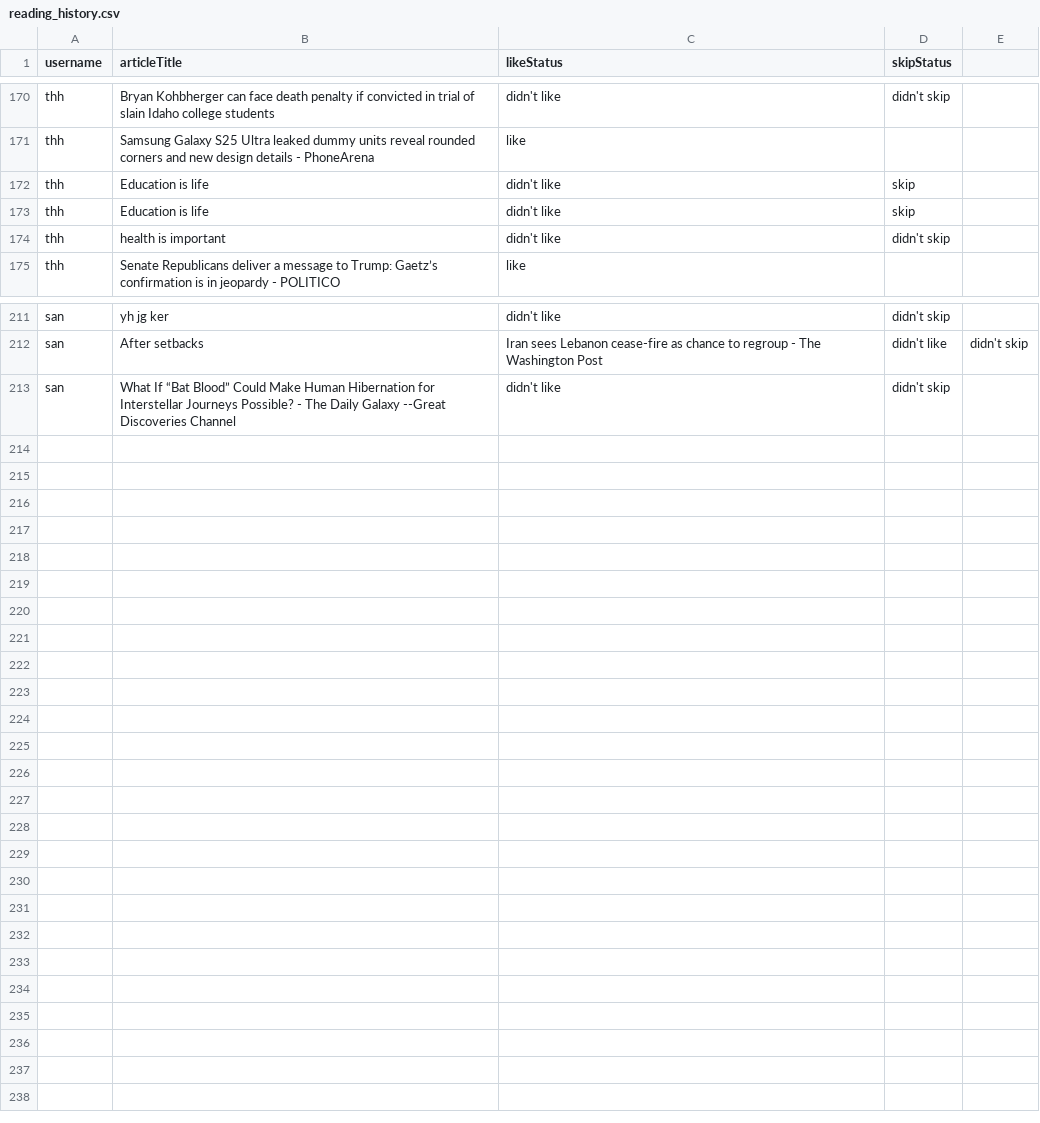
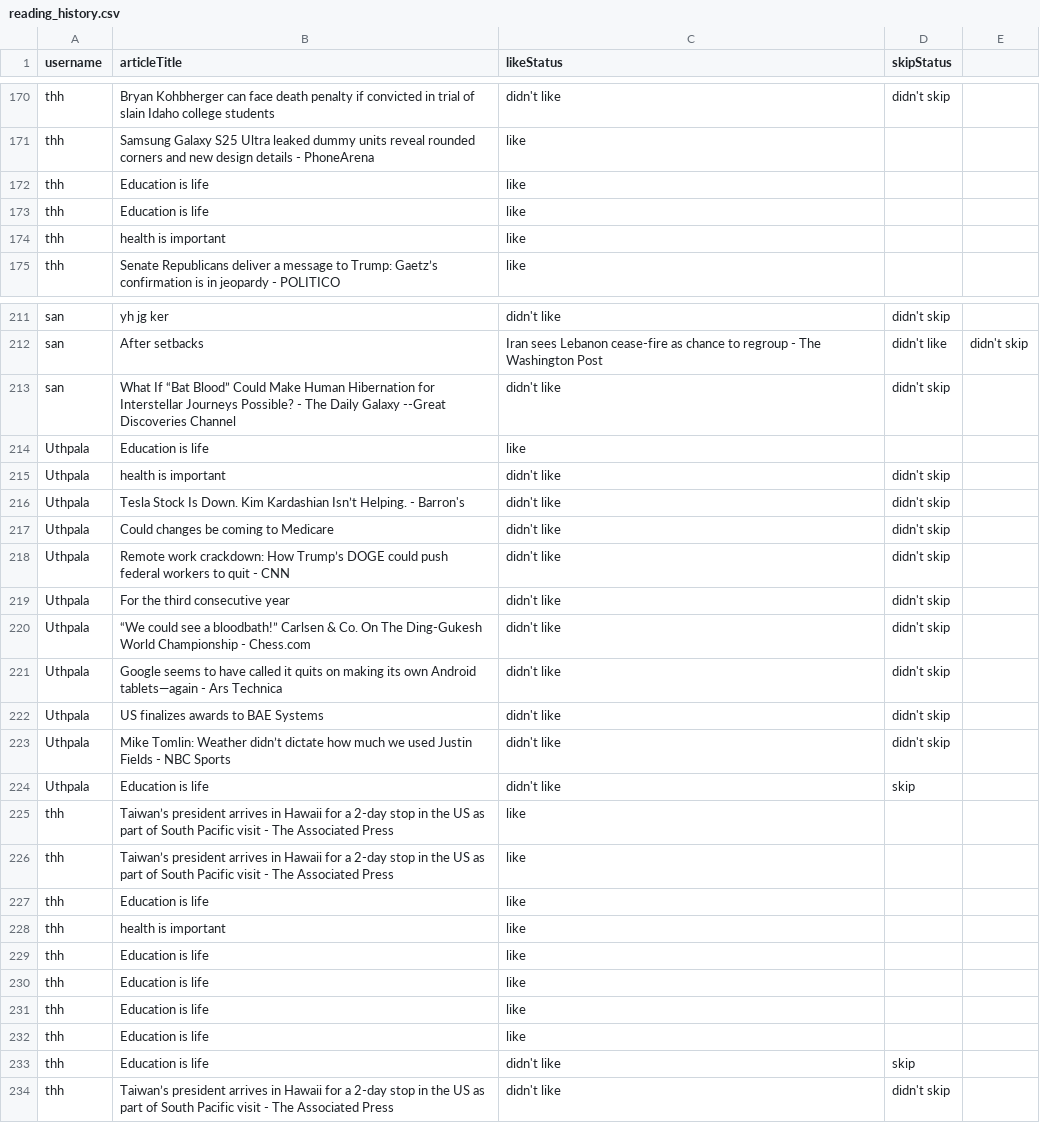
Before and after one commit to TheharaH/OOD, a CSV file: reading_history.csv, drawn as a sheet; only a part is shown, gaps mark what is left out; the diff covers the shown part only.

```diff
--- a/reading_history.csv
+++ b/reading_history.csv
@@ -171,5 +171,5 @@ thh,Bryan Kohbherger can face death penalty if convicted in trial of slain Idaho
 thh,Samsung Galaxy S25 Ultra leaked dummy units reveal rounded corners and new design details - PhoneArena,like
-thh,"Education is life",didn't like,skip
-thh,"Education is life",didn't like,skip
-thh,health is important,didn't like,didn't skip
+thh,"Education is life",like
+thh,"Education is life",like
+thh,health is important,like
 thh,Senate Republicans deliver a message to Trump: Gaetz’s confirmation is in jeopardy - POLITICO,like
@@ -213 +213,22 @@ san,After setbacks, Iran sees Lebanon cease-fire as chance to regroup - The Wash
 san,What If “Bat Blood” Could Make Human Hibernation for Interstellar Journeys Possible? - The Daily Galaxy --Great Discoveries Channel,didn't like,didn't skip
+Uthpala,"Education is life",like
+Uthpala,health is important,didn't like,didn't skip
+Uthpala,Tesla Stock Is Down. Kim Kardashian Isn’t Helping. - Barron's,didn't like,didn't skip
+Uthpala,Could changes be coming to Medicare,didn't like,didn't skip
+Uthpala,Remote work crackdown: How Trump’s DOGE could push federal workers to quit - CNN,didn't like,didn't skip
+Uthpala,For the third consecutive year,didn't like,didn't skip
+Uthpala,“We could see a bloodbath!” Carlsen & Co. On The Ding-Gukesh World Championship - Chess.com,didn't like,didn't skip
+Uthpala,Google seems to have called it quits on making its own Android tablets—again - Ars Technica,didn't like,didn't skip
+Uthpala,US finalizes awards to BAE Systems,didn't like,didn't skip
+Uthpala,Mike Tomlin: Weather didn’t dictate how much we used Justin Fields - NBC Sports,didn't like,didn't skip
+Uthpala,"Education is life",didn't like,skip
+thh,Taiwan’s president arrives in Hawaii for a 2-day stop in the US as part of South Pacific visit - The Associated Press,like
+thh,Taiwan’s president arrives in Hawaii for a 2-day stop in the US as part of South Pacific visit - The Associated Press,like
+thh,"Education is life",like
+thh,health is important,like
+thh,"Education is life",like
+thh,"Education is life",like
+thh,"Education is life",like
+thh,"Education is life",like
+thh,"Education is life",didn't like,skip
+thh,Taiwan’s president arrives in Hawaii for a 2-day stop in the US as part of South Pacific visit - The Associated Press,didn't like,didn't skip
```
Also changed, not shown: 1 added row and 12 edited cells elsewhere in this file, login_details_50_rows.csv, 9 other files.
